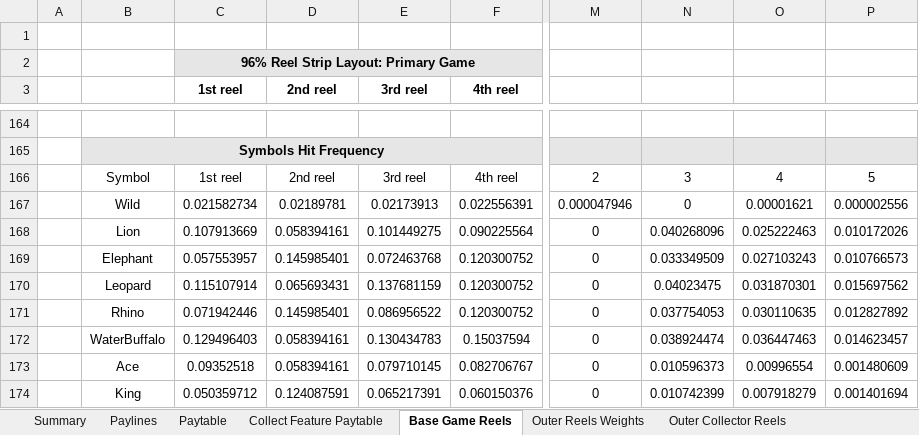
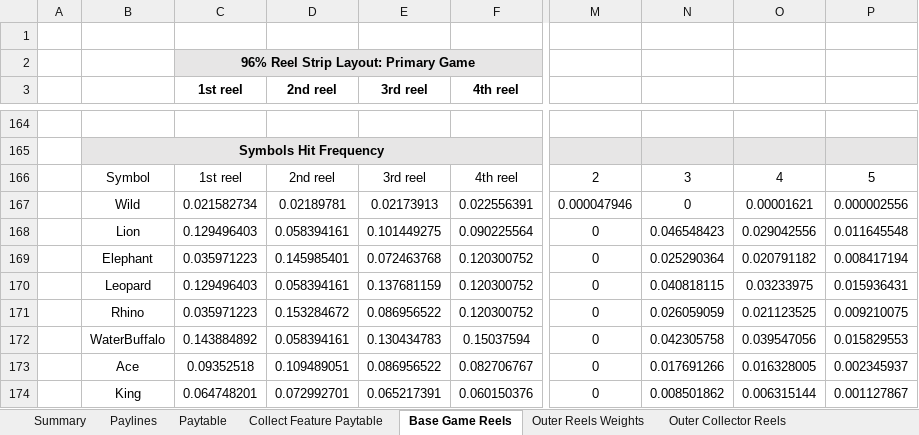
Before and after one commit to microchelick43018/AnimalWill, an Excel workbook: AnimalWill/AnimalWillMaths.xlsx, sheet Base Game Reels, drawn as a sheet; only a part is shown, gaps mark what is left out; values as stored, in another font and other column widths than the file's, no borders; conditional formats not drawn; the diff covers the shown part only; the diff names each change by its address in the sheet, - before the commit and + after, or states it on an @@ line.

Commit message:
Making Beautiful reels. Outer Reel Wieght is added

```diff
--- a/AnimalWill/AnimalWillMaths.xlsx (sheet Base Game Reels)
+++ b/AnimalWill/AnimalWillMaths.xlsx (sheet Base Game Reels)
-C168 (1st reel): 0.107913669
+C168 (1st reel): 0.129496403
-N168: 0.040268096
+N168: 0.046548423
-O168: 0.025222463
+O168: 0.029042556
-P168: 0.010172026
+P168: 0.011645548
-C169 (1st reel): 0.057553957
+C169 (1st reel): 0.035971223
-N169: 0.033349509
+N169: 0.025290364
-O169: 0.027103243
+O169: 0.020791182
-P169: 0.010766573
+P169: 0.008417194
-C170 (1st reel): 0.115107914
+C170 (1st reel): 0.129496403
-D170 (2nd reel): 0.065693431
+D170 (2nd reel): 0.058394161
-N170: 0.04023475
+N170: 0.040818115
-O170: 0.031870301
+O170: 0.03233975
-P170: 0.015697562
+P170: 0.015936431
-C171 (1st reel): 0.071942446
+C171 (1st reel): 0.035971223
-D171 (2nd reel): 0.145985401
+D171 (2nd reel): 0.153284672
-N171: 0.037754053
+N171: 0.026059059
-O171: 0.030110635
+O171: 0.021123525
-P171: 0.012827892
+P171: 0.009210075
-C172 (1st reel): 0.129496403
+C172 (1st reel): 0.143884892
-N172: 0.038924474
+N172: 0.042305758
-O172: 0.036447463
+O172: 0.039547056
-P172: 0.014623457
+P172: 0.015829553
-D173 (2nd reel): 0.058394161
+D173 (2nd reel): 0.109489051
-E173 (3rd reel): 0.079710145
+E173 (3rd reel): 0.086956522
-N173: 0.010596373
+N173: 0.017691266
-O173: 0.00996554
+O173: 0.016328005
-P173: 0.001480609
+P173: 0.002345937
-C174 (1st reel): 0.050359712
+C174 (1st reel): 0.064748201
-D174 (2nd reel): 0.124087591
+D174 (2nd reel): 0.072992701
-N174: 0.010742399
+N174: 0.008501862
-O174: 0.007918279
+O174: 0.006315144
-P174: 0.001401694
+P174: 0.001127867
```
Also changed, not shown: 117 edited cells and cell formats elsewhere in this sheet, sheet Outer Collector Reels, sheet Outer Reels Weights, 1 other file.
